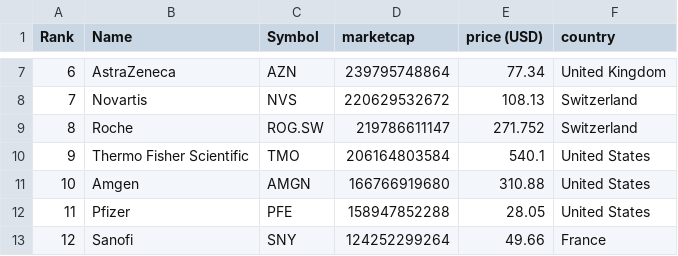
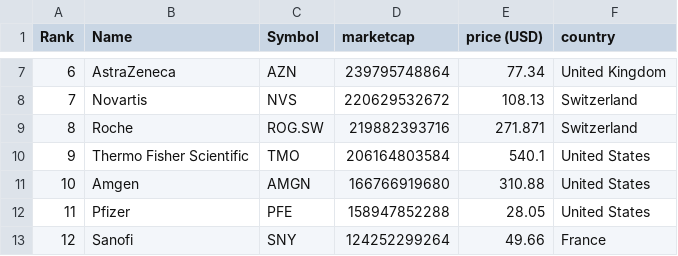
Before and after one commit to jkou02/merida-june-6-2024, a CSV file: companies-Biotech.csv, drawn as a sheet; only a part is shown, gaps mark what is left out.

```diff
--- a/companies-Biotech.csv
+++ b/companies-Biotech.csv
@@ -8,3 +8,3 @@
 "7","Novartis","NVS","220629532672","108.13","Switzerland"
-"8","Roche","ROG.SW","219786611147","271.752","Switzerland"
+"8","Roche","ROG.SW","219882393716","271.871","Switzerland"
 "9","Thermo Fisher Scientific","TMO","206164803584","540.1","United States"
```
